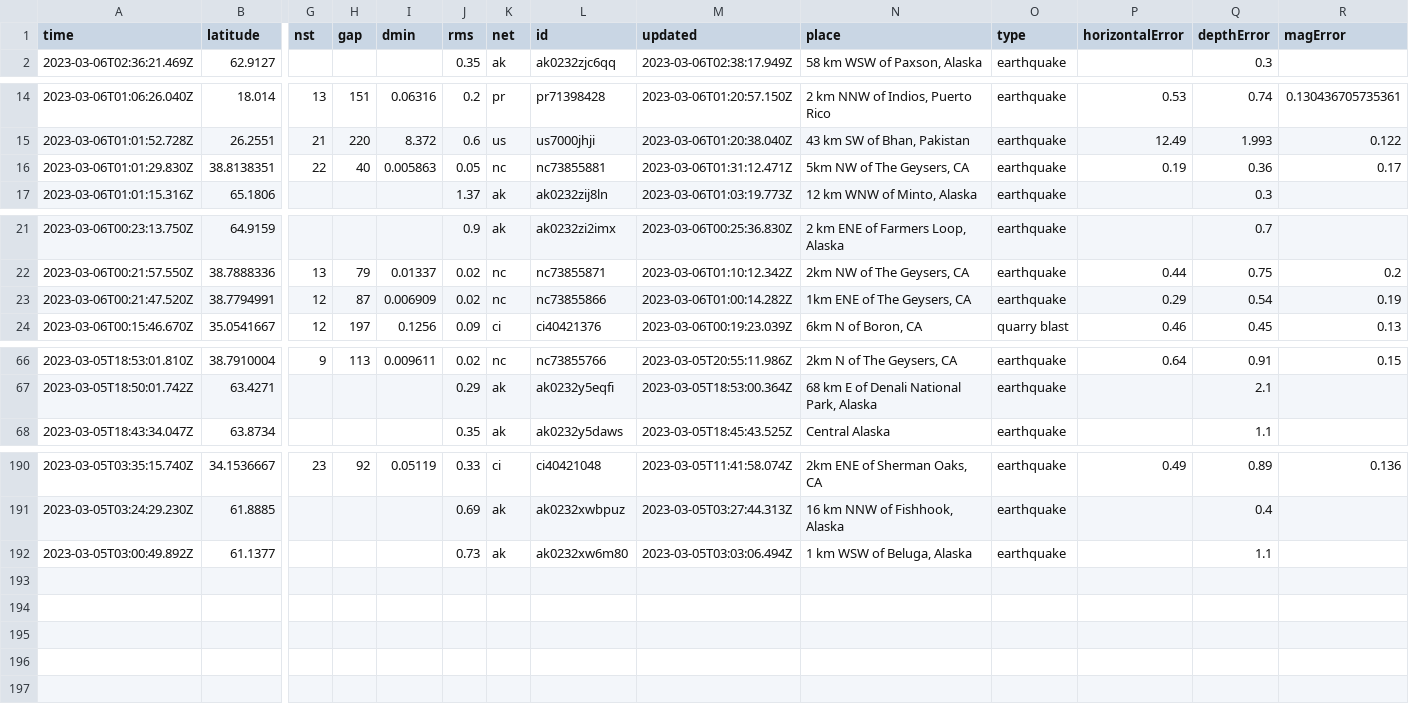
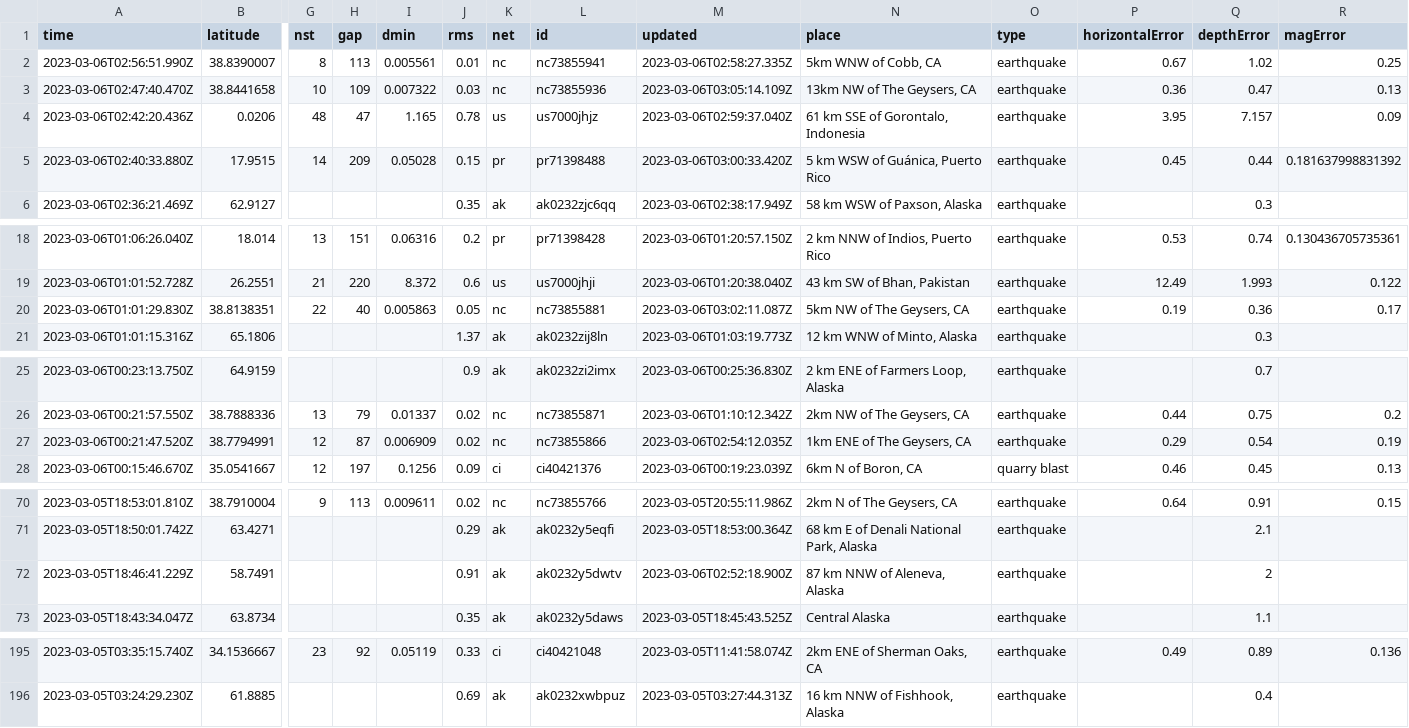
Before and after one commit to lizmurray3/my-data-robot, a CSV file: usgs_current.csv, drawn as a sheet; only a part is shown, gaps mark what is left out; removed rows and columns are numbered as before the commit, all else as after; rows hold the shown columns only; the diff covers the shown part only; the diff names each change by its address in the sheet, - before the commit and + after, or states it on an @@ line.

```diff
--- a/usgs_current.csv
+++ b/usgs_current.csv
+row 2: 2023-03-06T02:56:51.990Z | 38.8390007 | 8 | 113 | 0.005561 | 0.01 | nc | nc73855941 | 2023-03-06T02:58:27.335Z | 5km WNW of Cobb, CA | earthquake | 0.67 | 1.02 | 0.25
+row 3: 2023-03-06T02:47:40.470Z | 38.8441658 | 10 | 109 | 0.007322 | 0.03 | nc | nc73855936 | 2023-03-06T03:05:14.109Z | 13km NW of The Geysers, CA | earthquake | 0.36 | 0.47 | 0.13
+row 4: 2023-03-06T02:42:20.436Z | 0.0206 | 48 | 47 | 1.165 | 0.78 | us | us7000jhjz | 2023-03-06T02:59:37.040Z | 61 km SSE of Gorontalo, Indonesia | earthquake | 3.95 | 7.157 | 0.09
+row 5: 2023-03-06T02:40:33.880Z | 17.9515 | 14 | 209 | 0.05028 | 0.15 | pr | pr71398488 | 2023-03-06T03:00:33.420Z | 5 km WSW of Guánica, Puerto Rico | earthquake | 0.45 | 0.44 | 0.181637998831392
-M20 (updated): 2023-03-06T01:31:12.471Z
+M20 (updated): 2023-03-06T03:02:11.087Z
-M27 (updated): 2023-03-06T01:00:14.282Z
+M27 (updated): 2023-03-06T02:54:12.035Z
+row 72: 2023-03-05T18:46:41.229Z | 58.7491 |  |  |  | 0.91 | ak | ak0232y5dwtv | 2023-03-06T02:52:18.900Z | 87 km NNW of Aleneva, Alaska | earthquake |  | 2
-row 192: 2023-03-05T03:00:49.892Z | 61.1377 |  |  |  | 0.73 | ak | ak0232xw6m80 | 2023-03-05T03:03:06.494Z | 1 km WSW of Beluga, Alaska | earthquake |  | 1.1
```
Also changed, not shown: 1 edited cell elsewhere in this file.
